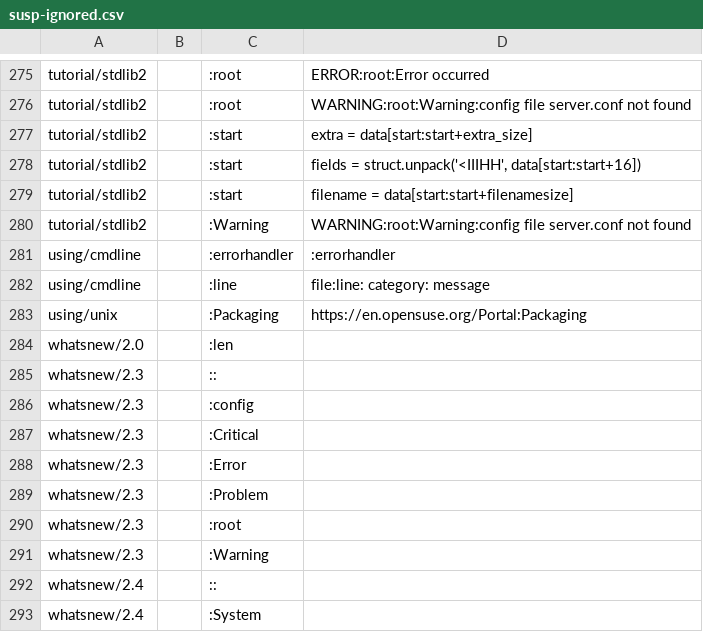
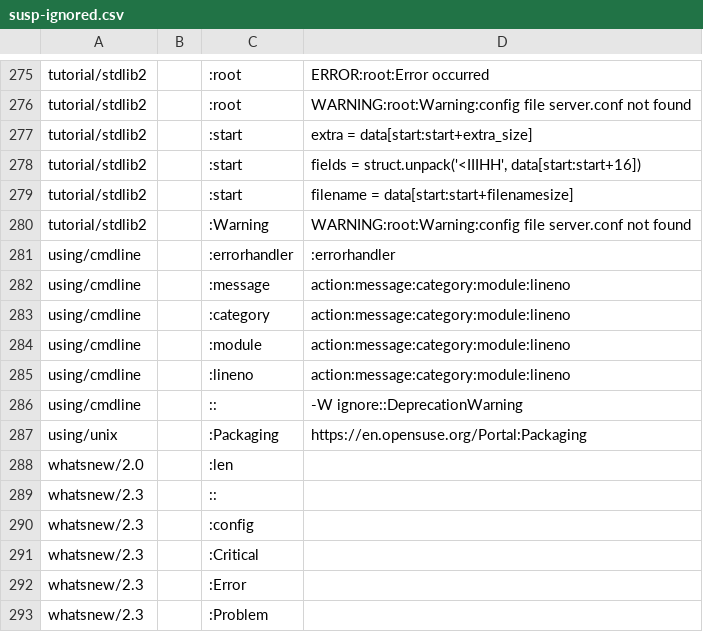
Before and after one commit to Elgamal1b/cpython, a CSV file: Doc/tools/susp-ignored.csv, drawn as a sheet; only a part is shown, gaps mark what is left out; the shorter side is filled out with more unchanged rows.

Commit message:
bpo-43862: Enhance -W cmdline option documentation (GH-25439)
The -W format is "action:message:category:module:lineno".

Update also the Python manual page.

```diff
--- a/Doc/tools/susp-ignored.csv
+++ b/Doc/tools/susp-ignored.csv
@@ -281,3 +281,7 @@ tutorial/stdlib2,,:Warning,WARNING:root:Warning:config file server.conf not foun
 using/cmdline,,:errorhandler,:errorhandler
-using/cmdline,,:line,file:line: category: message
+using/cmdline,,:message,action:message:category:module:lineno
+using/cmdline,,:category,action:message:category:module:lineno
+using/cmdline,,:module,action:message:category:module:lineno
+using/cmdline,,:lineno,action:message:category:module:lineno
+using/cmdline,,::,-W ignore::DeprecationWarning
 using/unix,,:Packaging,https://en.opensuse.org/Portal:Packaging
```
Also changed, not shown: 3 other files.
